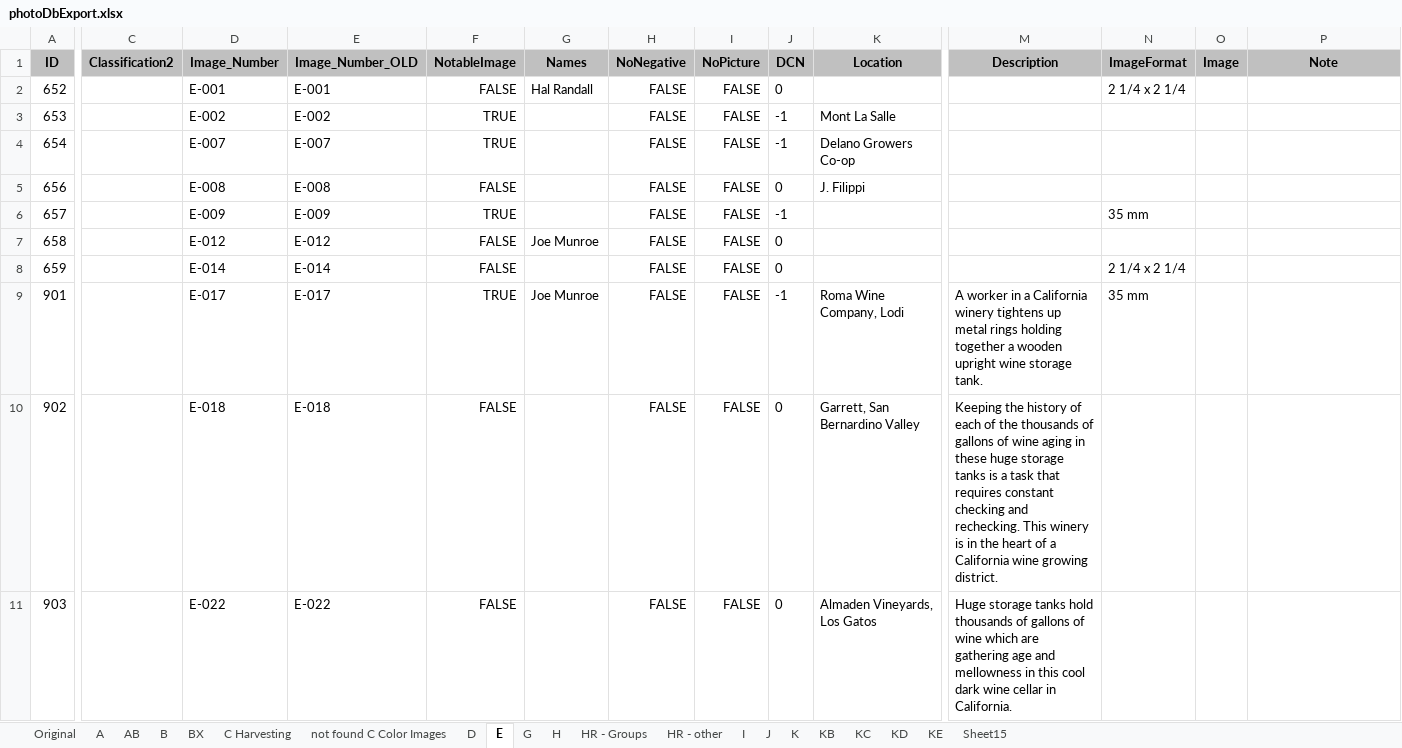
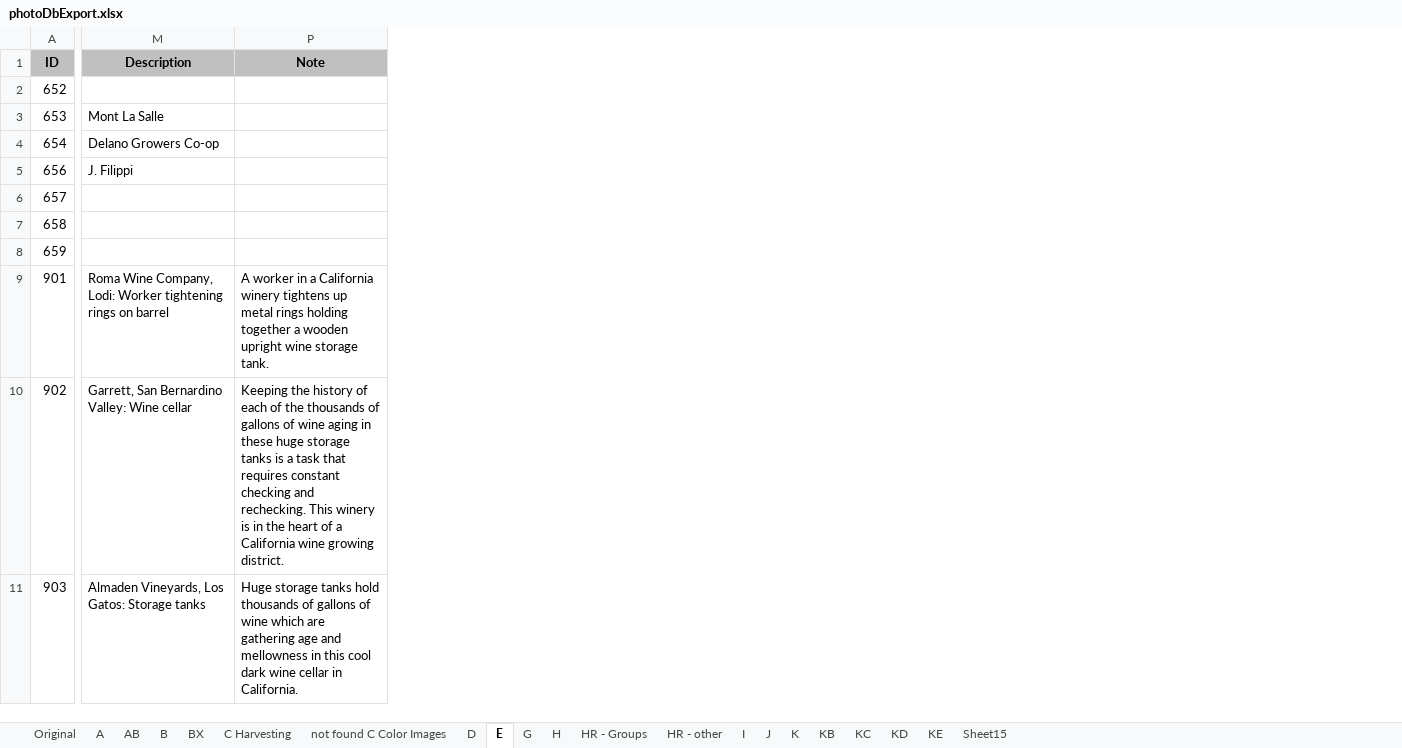
Before and after one commit to lizcphillips/UCD-WineInstitute, an Excel workbook: photoDbExport.xlsx, sheet E, drawn as a sheet; only a part is shown, gaps mark what is left out; values as stored, in another font and other column widths than the file's, no borders; the diff covers the shown part only; the diff names each change by its address in the sheet, - before the commit and + after, or states it on an @@ line.

Commit message:
Prepped D series

```diff
--- a/photoDbExport.xlsx (sheet E)
+++ b/photoDbExport.xlsx (sheet E)
@@ column C (Classification2) hidden, empty @@
@@ column D (Image_Number) hidden, rows 2-11: E-001 | E-002 | E-007 | E-008 | E-009 | E-012 | E-014 | E-017 | E-018 | E-022 @@
@@ column E (Image_Number_OLD) hidden, rows 2-11: E-001 | E-002 | E-007 | E-008 | E-009 | E-012 | E-014 | E-017 | E-018 | E-022 @@
@@ column F (NotableImage) hidden, rows 2-11: FALSE | TRUE | TRUE | FALSE | TRUE | FALSE | FALSE | TRUE | FALSE | FALSE @@
@@ column G (Names) hidden, rows 2-9: Hal Randall |  |  |  |  | Joe Munroe |  | Joe Munroe @@
@@ column H (NoNegative) hidden, rows 2-11: all FALSE @@
@@ column I (NoPicture) hidden, rows 2-11: all FALSE @@
@@ column J (DCN) hidden, rows 2-11: 0 | -1 | -1 | 0 | -1 | 0 | 0 | -1 | 0 | 0 @@
@@ column K (Location) hidden, rows 3-11: Mont La Salle | Delano Growers Co-op | J. Filippi |  |  |  | Roma Wine Company, Lodi | Garrett, San Bernardino Valley | Almaden Vineyards, Los Gatos @@
@@ column N (ImageFormat) hidden, rows 2-9: 2 1/4 x 2 1/4 |  |  |  | 35 mm |  | 2 1/4 x 2 1/4 | 35 mm @@
@@ column O (Image) hidden, empty @@
-M3 (Description): (empty)
+M3 (Description): Mont La Salle
-M4 (Description): (empty)
+M4 (Description): Delano Growers Co-op
-M5 (Description): (empty)
+M5 (Description): J. Filippi
-M9 (Description): A worker in a California winery tightens up metal rings holding together a wooden upright wine storage tank.
+M9 (Description): Roma Wine Company, Lodi: Worker tightening rings on barrel
-P9 (Note): (empty)
+P9 (Note): A worker in a California winery tightens up metal rings holding together a wooden upright wine storage tank.
-M10 (Description): Keeping the history of each of the thousands of gallons of wine aging in these huge storage tanks is a task that requires constant checking and rechecking. This winery is in the heart of a California wine growing district.
+M10 (Description): Garrett, San Bernardino Valley: Wine cellar
-P10 (Note): (empty)
+P10 (Note): Keeping the history of each of the thousands of gallons of wine aging in these huge storage tanks is a task that requires constant checking and rechecking. This winery is in the heart of a California wine growing district.
-M11 (Description): Huge storage tanks hold thousands of gallons of wine which are gathering age and mellowness in this cool dark wine cellar in California.
+M11 (Description): Almaden Vineyards, Los Gatos: Storage tanks
-P11 (Note): (empty)
+P11 (Note): Huge storage tanks hold thousands of gallons of wine which are gathering age and mellowness in this cool dark wine cellar in California.
```
Also changed, not shown: 120 edited cells elsewhere in this sheet.
